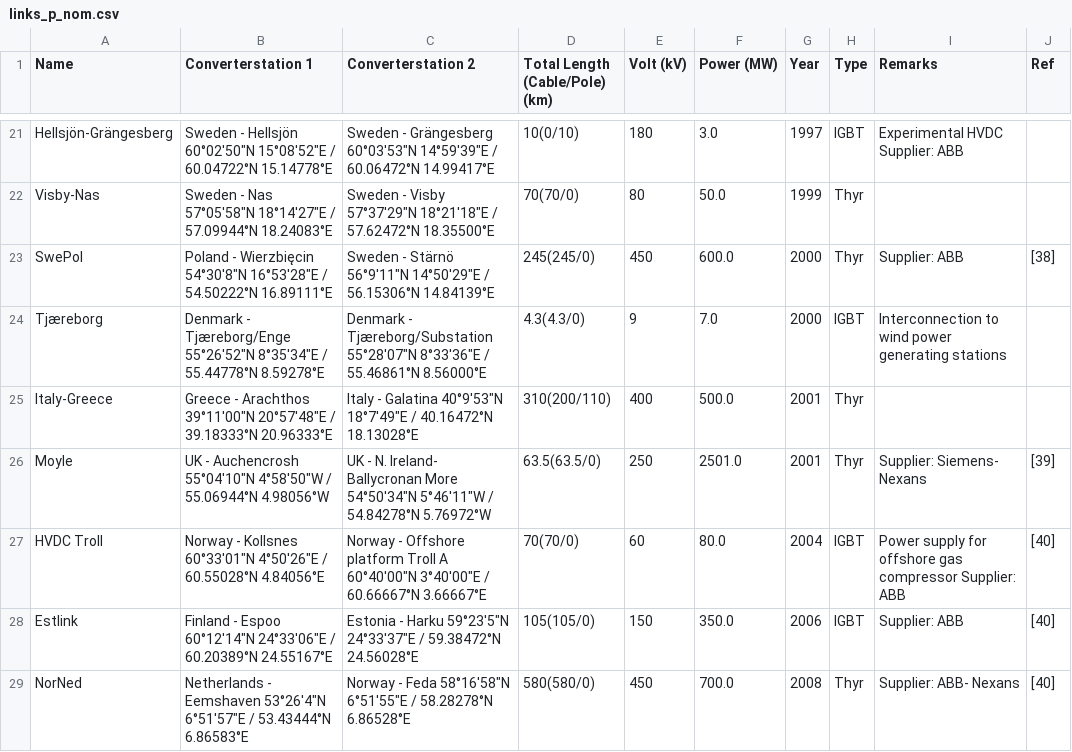
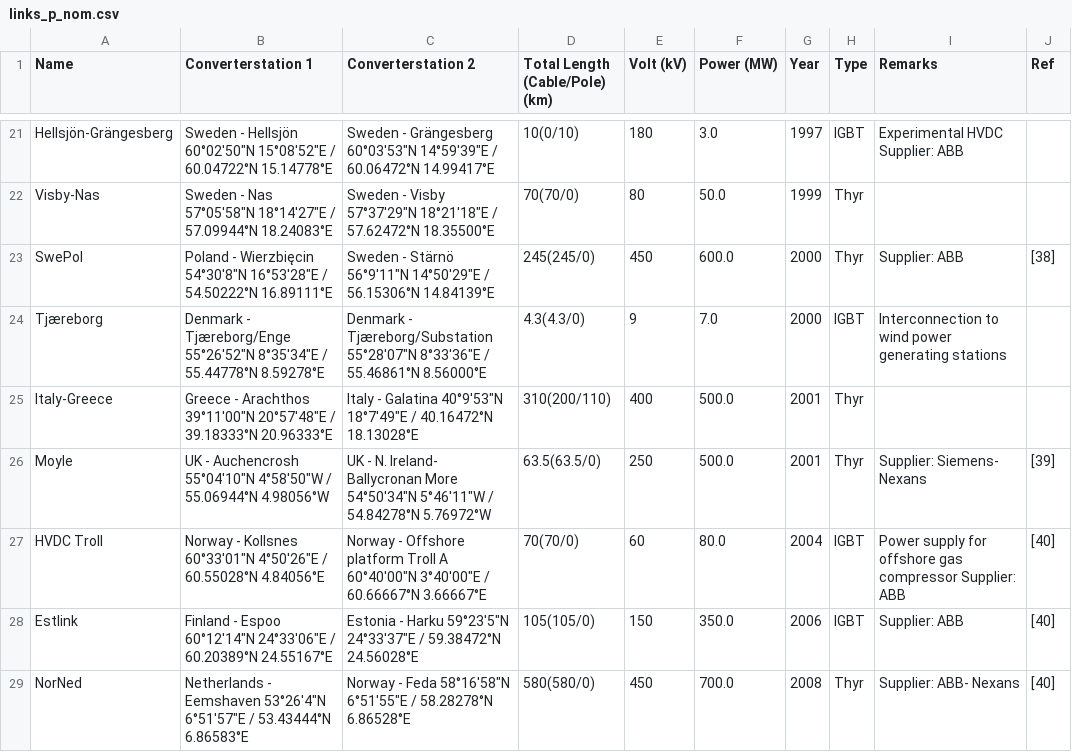
Before and after one commit to ayshaC/pypsa-eur, a CSV file: data/links_p_nom.csv, drawn as a sheet; only a part is shown, gaps mark what is left out; the diff names each change by its address in the sheet, - before the commit and + after, or states it on an @@ line.

Commit message:
Corrected Moyle Interconnector capacity in links_p_nom.csv to 500 MW (#1199)

```diff
--- a/data/links_p_nom.csv
+++ b/data/links_p_nom.csv
-F26 (Power (MW)): 2501.0
+F26 (Power (MW)): 500.0
```
